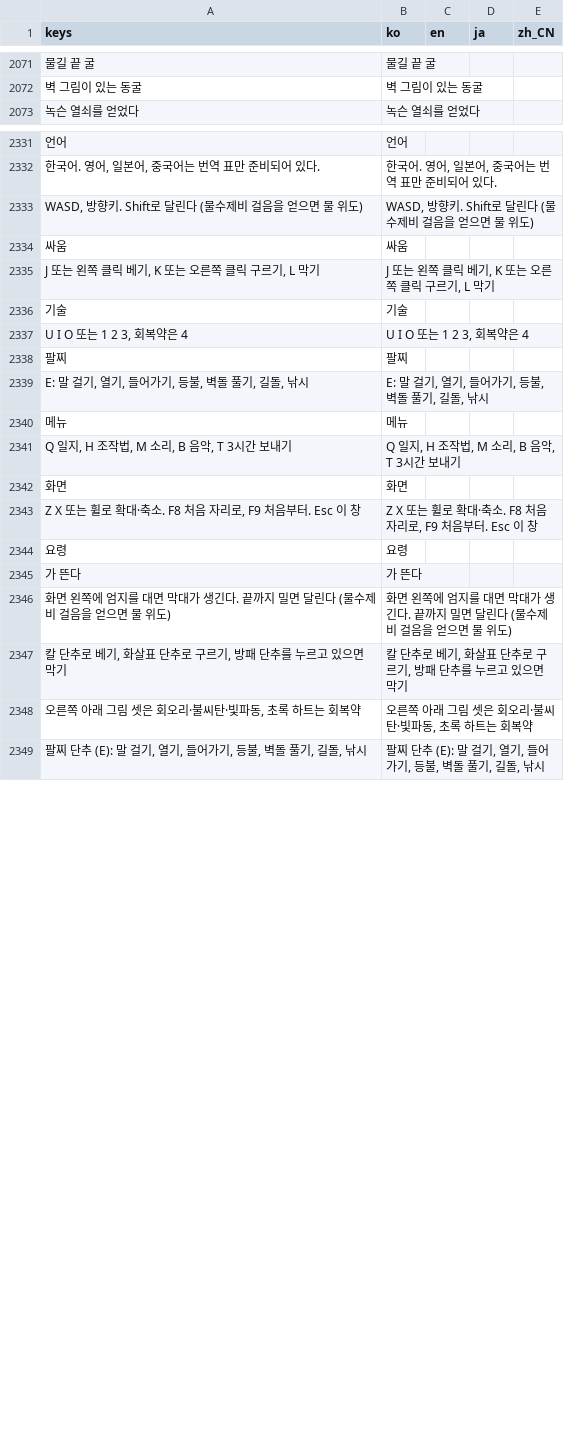
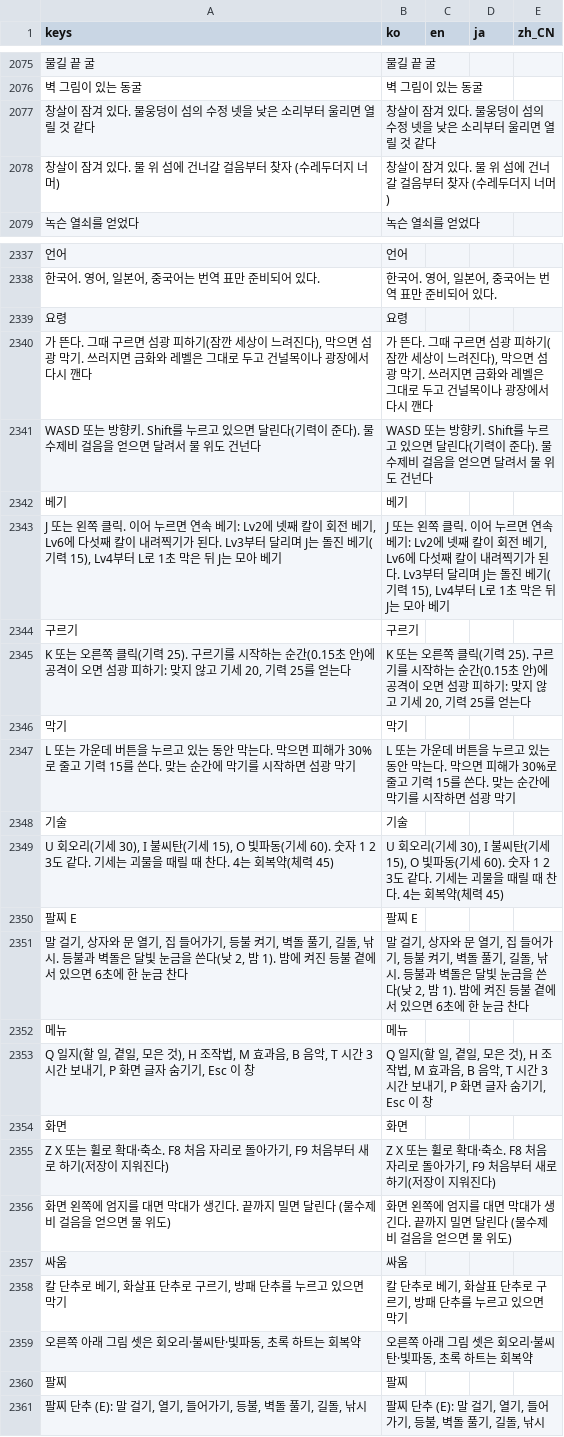
Before and after one commit to destory1984/the-crown-oddity, a CSV file: godot/i18n/text.csv, drawn as a sheet; only a part is shown, gaps mark what is left out; removed rows and columns are numbered as before the commit, all else as after; the diff covers the shown part only; the diff names each change by its address in the sheet, - before the commit and + after, or states it on an @@ line.

```diff
--- a/godot/i18n/text.csv
+++ b/godot/i18n/text.csv
+row 2077: 창살이 잠겨 있다. 물웅덩이 섬의 수정 넷을 낮은 소리부터 울리면 열릴 것 같다 | 창살이 잠겨 있다. 물웅덩이 섬의 수정 넷을 낮은 소리부터 울리면 열릴 것 같다
+row 2078: 창살이 잠겨 있다. 물 위 섬에 건너갈 걸음부터 찾자 (수레두더지 너머) | 창살이 잠겨 있다. 물 위 섬에 건너갈 걸음부터 찾자 (수레두더지 너머)
-row 2333: WASD, 방향키. Shift로 달린다 (물수제비 걸음을 얻으면 물 위도) | WASD, 방향키. Shift로 달린다 (물수제비 걸음을 얻으면 물 위도)
-row 2335: J 또는 왼쪽 클릭 베기, K 또는 오른쪽 클릭 구르기, L 막기 | J 또는 왼쪽 클릭 베기, K 또는 오른쪽 클릭 구르기, L 막기
@@ row 2344 moved to row 2339: 요령 @@
+row 2340: 가 뜬다. 그때 구르면 섬광 피하기(잠깐 세상이 느려진다), 막으면 섬광 막기. 쓰러지면 금화와 레벨은 그대로 두고 건널목이나 광장에서 다시 깬다 | 가 뜬다. 그때 구르면 섬광 피하기(잠깐 세상이 느려진다), 막으면 섬광 막기. 쓰러지면 금화와 레벨은 그대로 두고 건널목이나 광장에서 다시 깬다
+row 2341: WASD 또는 방향키. Shift를 누르고 있으면 달린다(기력이 준다). 물수제비 걸음을 얻으면 달려서 물 위도 건넌다 | WASD 또는 방향키. Shift를 누르고 있으면 달린다(기력이 준다). 물수제비 걸음을 얻으면 달려서 물 위도 건넌다
+row 2342: 베기 | 베기
+row 2343: J 또는 왼쪽 클릭. 이어 누르면 연속 베기: Lv2에 넷째 칼이 회전 베기, Lv6에 다섯째 칼이 내려찍기가 된다. Lv3부터 달리며 J는 돌진 베기(기력 15), Lv4부터 L로 1초 막은 뒤 J는 모아 베기 | J 또는 왼쪽 클릭. 이어 누르면 연속 베기: Lv2에 넷째 칼이 회전 베기, Lv6에 다섯째 칼이 내려찍기가 된다. Lv3부터 달리며 J는 돌진 베기(기력 15), Lv4부터 L로 1초 막은 뒤 J는 모아 베기
+row 2344: 구르기 | 구르기
+row 2345: K 또는 오른쪽 클릭(기력 25). 구르기를 시작하는 순간(0.15초 안)에 공격이 오면 섬광 피하기: 맞지 않고 기세 20, 기력 25를 얻는다 | K 또는 오른쪽 클릭(기력 25). 구르기를 시작하는 순간(0.15초 안)에 공격이 오면 섬광 피하기: 맞지 않고 기세 20, 기력 25를 얻는다
+row 2346: 막기 | 막기
+row 2347: L 또는 가운데 버튼을 누르고 있는 동안 막는다. 막으면 피해가 30%로 줄고 기력 15를 쓴다. 맞는 순간에 막기를 시작하면 섬광 막기 | L 또는 가운데 버튼을 누르고 있는 동안 막는다. 막으면 피해가 30%로 줄고 기력 15를 쓴다. 맞는 순간에 막기를 시작하면 섬광 막기
-row 2337: U I O 또는 1 2 3, 회복약은 4 | U I O 또는 1 2 3, 회복약은 4
-row 2339: E: 말 걸기, 열기, 들어가기, 등불, 벽돌 풀기, 길돌, 낚시 | E: 말 걸기, 열기, 들어가기, 등불, 벽돌 풀기, 길돌, 낚시
+row 2349: U 회오리(기세 30), I 불씨탄(기세 15), O 빛파동(기세 60). 숫자 1 2 3도 같다. 기세는 괴물을 때릴 때 찬다. 4는 회복약(체력 45) | U 회오리(기세 30), I 불씨탄(기세 15), O 빛파동(기세 60). 숫자 1 2 3도 같다. 기세는 괴물을 때릴 때 찬다. 4는 회복약(체력 45)
+row 2350: 팔찌 E | 팔찌 E
+row 2351: 말 걸기, 상자와 문 열기, 집 들어가기, 등불 켜기, 벽돌 풀기, 길돌, 낚시. 등불과 벽돌은 달빛 눈금을 쓴다(낮 2, 밤 1). 밤에 켜진 등불 곁에 서 있으면 6초에 한 눈금 찬다 | 말 걸기, 상자와 문 열기, 집 들어가기, 등불 켜기, 벽돌 풀기, 길돌, 낚시. 등불과 벽돌은 달빛 눈금을 쓴다(낮 2, 밤 1). 밤에 켜진 등불 곁에 서 있으면 6초에 한 눈금 찬다
-row 2341: Q 일지, H 조작법, M 소리, B 음악, T 3시간 보내기 | Q 일지, H 조작법, M 소리, B 음악, T 3시간 보내기
+row 2353: Q 일지(할 일, 곁일, 모은 것), H 조작법, M 효과음, B 음악, T 시간 3시간 보내기, P 화면 글자 숨기기, Esc 이 창 | Q 일지(할 일, 곁일, 모은 것), H 조작법, M 효과음, B 음악, T 시간 3시간 보내기, P 화면 글자 숨기기, Esc 이 창
-row 2343: Z X 또는 휠로 확대·축소. F8 처음 자리로, F9 처음부터. Esc 이 창 | Z X 또는 휠로 확대·축소. F8 처음 자리로, F9 처음부터. Esc 이 창
-row 2345: 가 뜬다 | 가 뜬다
+row 2355: Z X 또는 휠로 확대·축소. F8 처음 자리로 돌아가기, F9 처음부터 새로 하기(저장이 지워진다) | Z X 또는 휠로 확대·축소. F8 처음 자리로 돌아가기, F9 처음부터 새로 하기(저장이 지워진다)
@@ row 2334 moved to row 2357: 싸움 @@
@@ row 2338 moved to row 2360: 팔찌 @@
```
Also changed, not shown: 4 added rows elsewhere in this file, 9 other files.
